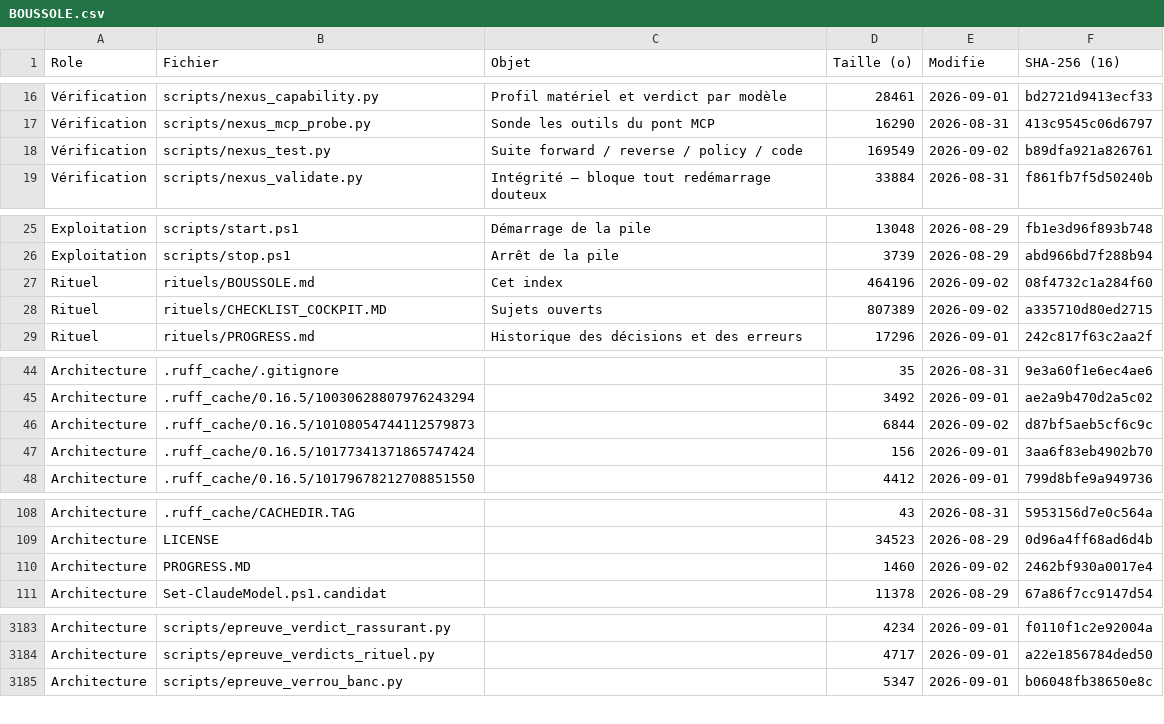
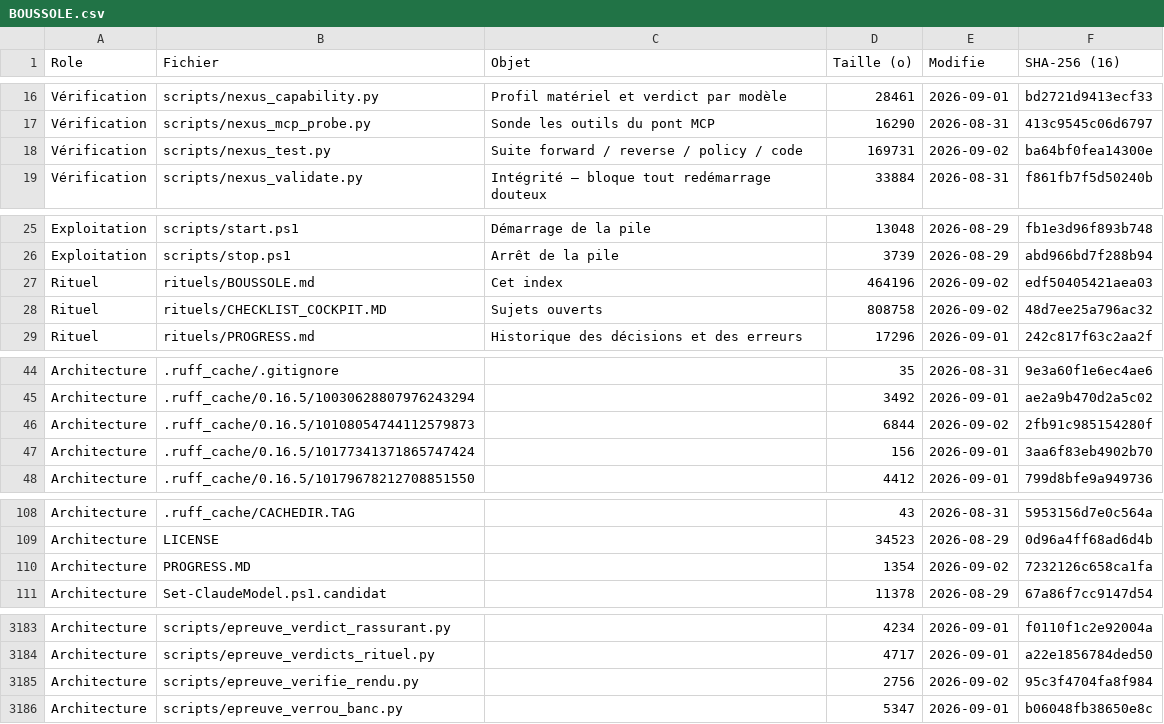
Before and after one commit to KinSushi/claude-local-nexus, a CSV file: rituels/BOUSSOLE.csv, drawn as a sheet; only a part is shown, gaps mark what is left out; the diff covers the shown part only.

Commit message:
epreuve(vr): 7 cas sur 7 pour nexus_verifie_rendu, dont celui qui prouve le SILENCE — et les antislashes construits par chr(92) pour que l epreuve ne subisse pas le defaut qu elle verifie. epreuve_fonctions cablee aussi : son patch avait ete refuse pour marqueur colle et je ne l avais pas revu. Cockpit 115.80.

```diff
--- a/rituels/BOUSSOLE.csv
+++ b/rituels/BOUSSOLE.csv
@@ -17,3 +17,3 @@ Vérification;scripts/nexus_capability.py;Profil matériel et verdict par modèl
 Vérification;scripts/nexus_mcp_probe.py;Sonde les outils du pont MCP;16290;2026-08-31;413c9545c06d6797
-Vérification;scripts/nexus_test.py;Suite forward / reverse / policy / code;169549;2026-09-02;b89dfa921a826761
+Vérification;scripts/nexus_test.py;Suite forward / reverse / policy / code;169731;2026-09-02;ba64bf0fea14300e
 Vérification;scripts/nexus_validate.py;Intégrité — bloque tout redémarrage douteux;33884;2026-08-31;f861fb7f5d50240b
@@ -26,4 +26,4 @@ Exploitation;scripts/start.ps1;Démarrage de la pile;13048;2026-08-29;fb1e3d96f8
 Exploitation;scripts/stop.ps1;Arrêt de la pile;3739;2026-08-29;abd966bd7f288b94
-Rituel;rituels/BOUSSOLE.md;Cet index;464196;2026-09-02;08f4732c1a284f60
-Rituel;rituels/CHECKLIST_COCKPIT.MD;Sujets ouverts;807389;2026-09-02;a335710d80ed2715
+Rituel;rituels/BOUSSOLE.md;Cet index;464196;2026-09-02;edf50405421aea03
+Rituel;rituels/CHECKLIST_COCKPIT.MD;Sujets ouverts;808758;2026-09-02;48d7ee25a796ac32
 Rituel;rituels/PROGRESS.md;Historique des décisions et des erreurs;17296;2026-09-01;242c817f63c2aa2f
@@ -45,3 +45,3 @@ Architecture;.ruff_cache/.gitignore;;35;2026-08-31;9e3a60f1e6ec4ae6
 Architecture;.ruff_cache/0.16.5/10030628807976243294;;3492;2026-09-01;ae2a9b470d2a5c02
-Architecture;.ruff_cache/0.16.5/10108054744112579873;;6844;2026-09-02;d87bf5aeb5cf6c9c
+Architecture;.ruff_cache/0.16.5/10108054744112579873;;6844;2026-09-02;2fb91c985154280f
 Architecture;.ruff_cache/0.16.5/10177341371865747424;;156;2026-09-01;3aa6f83eb4902b70
@@ -109,3 +109,3 @@ Architecture;.ruff_cache/CACHEDIR.TAG;;43;2026-08-31;5953156d7e0c564a
 Architecture;LICENSE;;34523;2026-08-29;0d96a4ff68ad6d4b
-Architecture;PROGRESS.MD;;1460;2026-09-02;2462bf930a0017e4
+Architecture;PROGRESS.MD;;1354;2026-09-02;7232126c658ca1fa
 Architecture;Set-ClaudeModel.ps1.candidat;;11378;2026-08-29;67a86f7cc9147d54
@@ -3184,2 +3184,3 @@ Architecture;scripts/epreuve_verdict_rassurant.py;;4234;2026-09-01;f0110f1c2e920
 Architecture;scripts/epreuve_verdicts_rituel.py;;4717;2026-09-01;a22e1856784ded50
+Architecture;scripts/epreuve_verifie_rendu.py;;2756;2026-09-02;95c3f4704fa8f984
 Architecture;scripts/epreuve_verrou_banc.py;;5347;2026-09-01;b06048fb38650e8c
```
Also changed, not shown: 1 edited cell elsewhere in this file, 4 other files.
